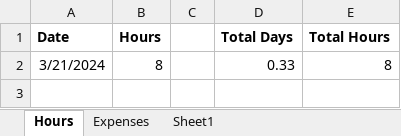
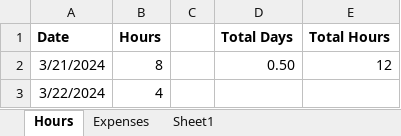
Before and after one commit to IsaiahBunsley/Stardust, an Excel workbook: Hours_Expenses.xlsx, sheet Hours, drawn as a sheet; values as stored, in another font and other column widths than the file's, no borders; the diff names each change by its address in the sheet, - before the commit and + after, or states it on an @@ line.

Commit message:
Updated hours

```diff
--- a/Hours_Expenses.xlsx (sheet Hours)
+++ b/Hours_Expenses.xlsx (sheet Hours)
-D2 (Total Days): 0.33
+D2 (Total Days): 0.50
-E2 (Total Hours): 8
+E2 (Total Hours): 12
+row 3: 3/22/2024 | 4
```
